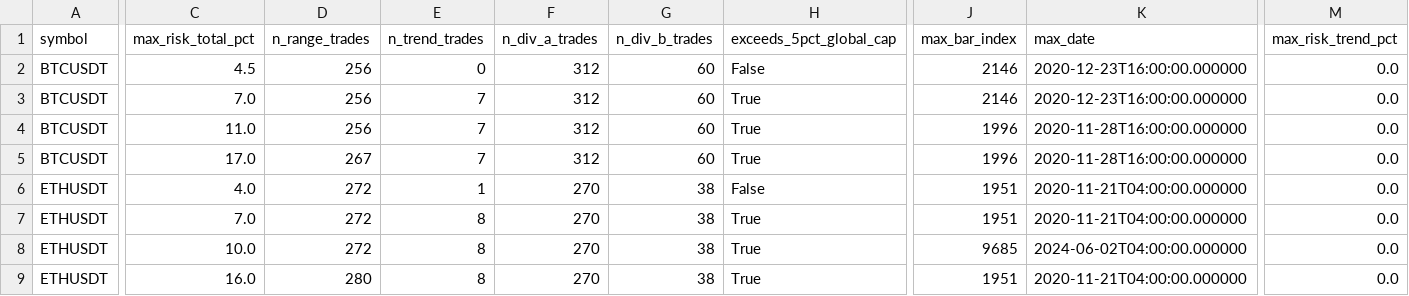
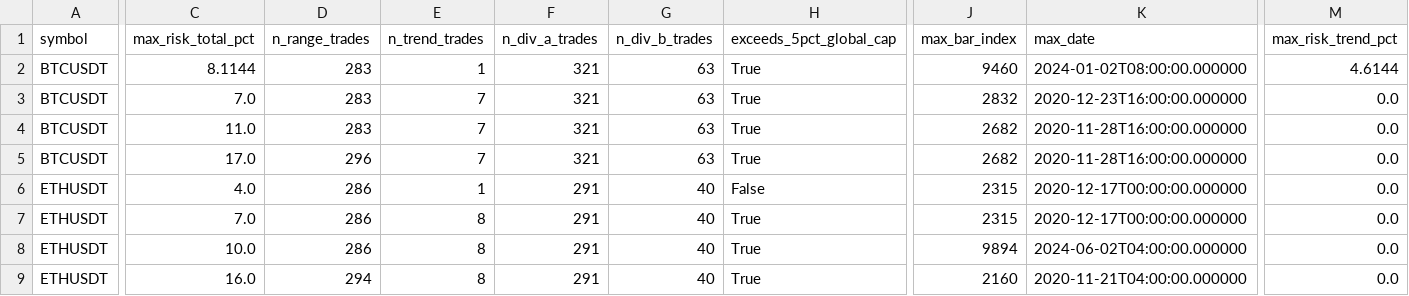
Before and after one commit to emilesbr/emile, a CSV file: results/risk_aggregation_full_history.csv, drawn as a sheet; only a part is shown, gaps mark what is left out; the diff covers the shown part only; the diff names each change by its address in the sheet, - before the commit and + after, or states it on an @@ line.

```diff
--- a/results/risk_aggregation_full_history.csv
+++ b/results/risk_aggregation_full_history.csv
-C2 (max_risk_total_pct): 4.5
+C2 (max_risk_total_pct): 8.1144
-D2:D4 (n_range_trades): 256
+D2:D4 (n_range_trades): 283
-E2 (n_trend_trades): 0
+E2 (n_trend_trades): 1
-F2:F5 (n_div_a_trades): 312
+F2:F5 (n_div_a_trades): 321
-G2:G5 (n_div_b_trades): 60
+G2:G5 (n_div_b_trades): 63
-H2 (exceeds_5pct_global_cap): False
+H2 (exceeds_5pct_global_cap): True
-J2 (max_bar_index): 2146
+J2 (max_bar_index): 9460
-K2 (max_date): 2020-12-23T16:00:00.000000
+K2 (max_date): 2024-01-02T08:00:00.000000
-M2 (max_risk_trend_pct): 0.0
+M2 (max_risk_trend_pct): 4.6144
-J3 (max_bar_index): 2146
+J3 (max_bar_index): 2832
-J4:J5 (max_bar_index): 1996
+J4:J5 (max_bar_index): 2682
-D5 (n_range_trades): 267
+D5 (n_range_trades): 296
-D6:D8 (n_range_trades): 272
+D6:D8 (n_range_trades): 286
-F6:F9 (n_div_a_trades): 270
+F6:F9 (n_div_a_trades): 291
-G6:G9 (n_div_b_trades): 38
+G6:G9 (n_div_b_trades): 40
-J6:J7 (max_bar_index): 1951
+J6:J7 (max_bar_index): 2315
-K6:K7 (max_date): 2020-11-21T04:00:00.000000
+K6:K7 (max_date): 2020-12-17T00:00:00.000000
-J8 (max_bar_index): 9685
+J8 (max_bar_index): 9894
-D9 (n_range_trades): 280
+D9 (n_range_trades): 294
-J9 (max_bar_index): 1951
+J9 (max_bar_index): 2160
```
Also changed, not shown: 34 edited cells elsewhere in this file, results/risk_aggregation_walkforward.csv, 2 other files.
